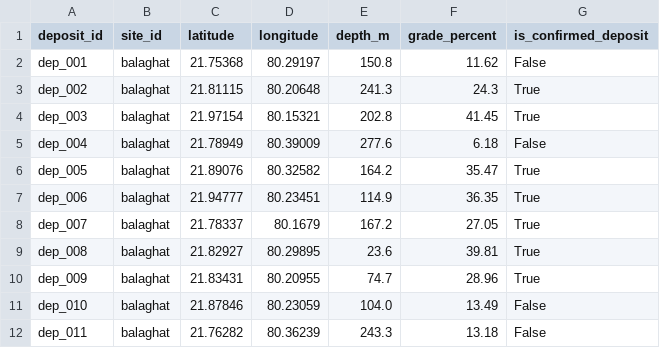
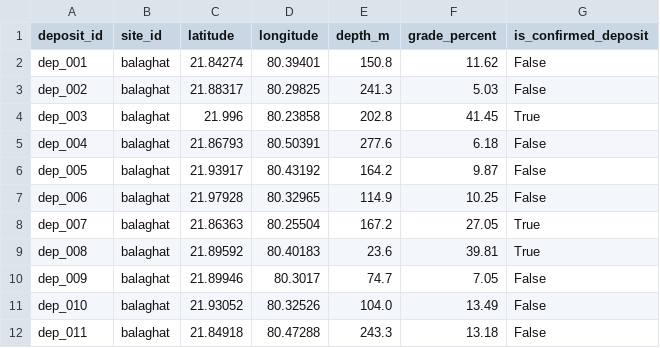
Before and after one commit to Arnabh-M/moil-reserve-intelligence, a CSV file: data/deposit_ground_truth.csv, drawn as a sheet; only a part is shown; the diff covers the shown part only.

```diff
--- a/data/deposit_ground_truth.csv
+++ b/data/deposit_ground_truth.csv
@@ -1,12 +1,12 @@
 deposit_id,site_id,latitude,longitude,depth_m,grade_percent,is_confirmed_deposit
-dep_001,balaghat,21.75368,80.29197,150.8,11.62,False
-dep_002,balaghat,21.81115,80.20648,241.3,24.3,True
-dep_003,balaghat,21.97154,80.15321,202.8,41.45,True
-dep_004,balaghat,21.78949,80.39009,277.6,6.18,False
-dep_005,balaghat,21.89076,80.32582,164.2,35.47,True
-dep_006,balaghat,21.94777,80.23451,114.9,36.35,True
-dep_007,balaghat,21.78337,80.1679,167.2,27.05,True
-dep_008,balaghat,21.82927,80.29895,23.6,39.81,True
-dep_009,balaghat,21.83431,80.20955,74.7,28.96,True
-dep_010,balaghat,21.87846,80.23059,104.0,13.49,False
-dep_011,balaghat,21.76282,80.36239,243.3,13.18,False
+dep_001,balaghat,21.84274,80.39401,150.8,11.62,False
+dep_002,balaghat,21.88317,80.29825,241.3,5.03,False
+dep_003,balaghat,21.996,80.23858,202.8,41.45,True
+dep_004,balaghat,21.86793,80.50391,277.6,6.18,False
+dep_005,balaghat,21.93917,80.43192,164.2,9.87,False
+dep_006,balaghat,21.97928,80.32965,114.9,10.25,False
+dep_007,balaghat,21.86363,80.25504,167.2,27.05,True
+dep_008,balaghat,21.89592,80.40183,23.6,39.81,True
+dep_009,balaghat,21.89946,80.3017,74.7,7.05,False
+dep_010,balaghat,21.93052,80.32526,104.0,13.49,False
+dep_011,balaghat,21.84918,80.47288,243.3,13.18,False
```
Also changed, not shown: 82 edited cells elsewhere in this file, data/satellite_daily_features.csv, data/structural_lines.csv, 37 other files.
